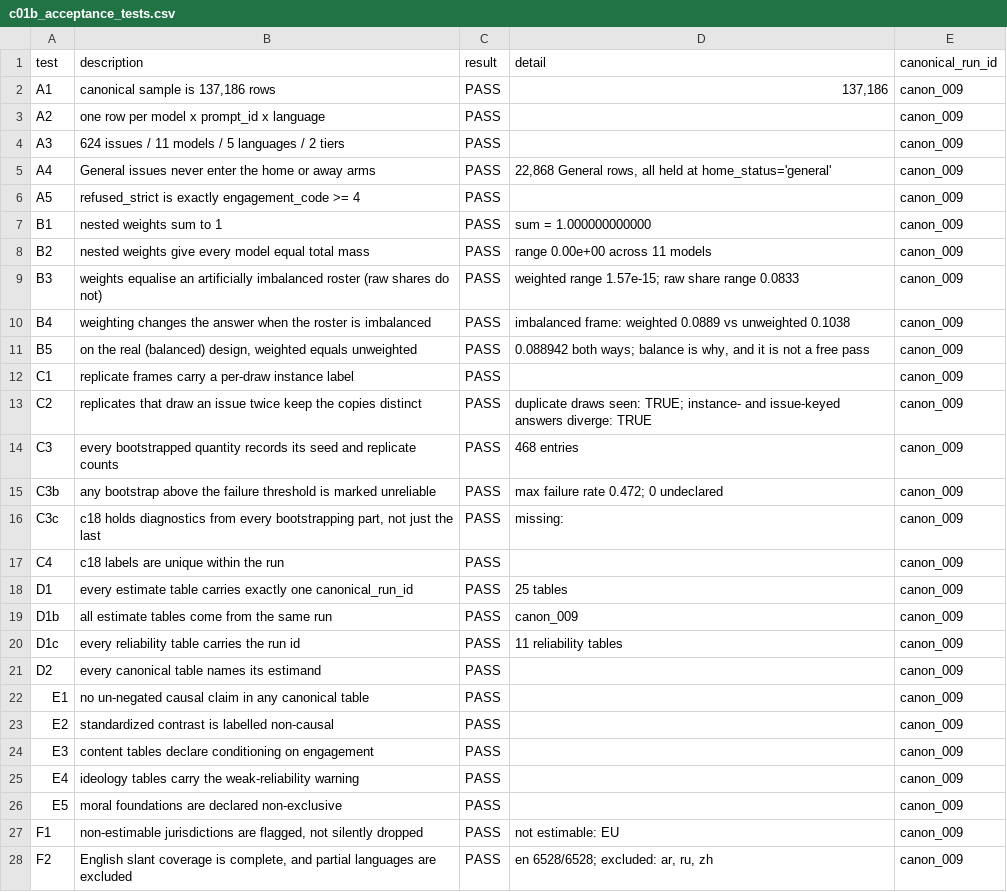
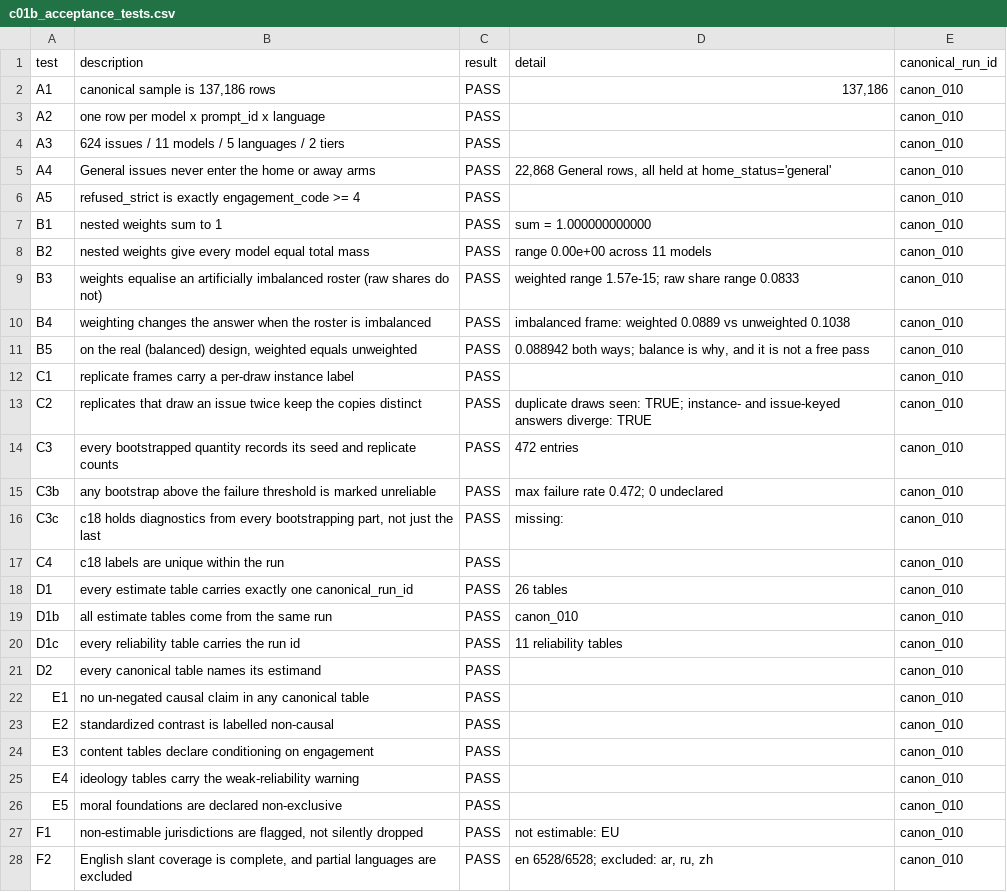
Before and after one commit to cjbarrie/refusal_audit_v2, a CSV file: pipeline/estimates/canonical/c01b_acceptance_tests.csv, drawn as a sheet; only a part is shown; the diff covers the shown part only.

```diff
--- a/pipeline/estimates/canonical/c01b_acceptance_tests.csv
+++ b/pipeline/estimates/canonical/c01b_acceptance_tests.csv
@@ -1,28 +1,28 @@
 test,description,result,detail,canonical_run_id
-A1,"canonical sample is 137,186 rows",PASS,"137,186",canon_009
-A2,one row per model x prompt_id x language,PASS,,canon_009
-A3,624 issues / 11 models / 5 languages / 2 tiers,PASS,,canon_009
-A4,General issues never enter the home or away arms,PASS,"22,868 General rows, all held at home_status='general'",canon_009
-A5,refused_strict is exactly engagement_code >= 4,PASS,,canon_009
-B1,nested weights sum to 1,PASS,sum = 1.000000000000,canon_009
-B2,nested weights give every model equal total mass,PASS,range 0.00e+00 across 11 models,canon_009
-B3,weights equalise an artificially imbalanced roster (raw shares do not),PASS,weighted range 1.57e-15; raw share range 0.0833,canon_009
-B4,weighting changes the answer when the roster is imbalanced,PASS,imbalanced frame: weighted 0.0889 vs unweighted 0.1038,canon_009
-B5,"on the real (balanced) design, weighted equals unweighted",PASS,"0.088942 both ways; balance is why, and it is not a free pass",canon_009
-C1,replicate frames carry a per-draw instance label,PASS,,canon_009
-C2,replicates that draw an issue twice keep the copies distinct,PASS,duplicate draws seen: TRUE; instance- and issue-keyed answers diverge: TRUE,canon_009
-C3,every bootstrapped quantity records its seed and replicate counts,PASS,468 entries,canon_009
-C3b,any bootstrap above the failure threshold is marked unreliable,PASS,max failure rate 0.472; 0 undeclared,canon_009
-C3c,"c18 holds diagnostics from every bootstrapping part, not just the last",PASS,missing: ,canon_009
-C4,c18 labels are unique within the run,PASS,,canon_009
-D1,every estimate table carries exactly one canonical_run_id,PASS,25 tables,canon_009
-D1b,all estimate tables come from the same run,PASS,canon_009,canon_009
-D1c,every reliability table carries the run id,PASS,11 reliability tables,canon_009
-D2,every canonical table names its estimand,PASS,,canon_009
-E1,no un-negated causal claim in any canonical table,PASS,,canon_009
-E2,standardized contrast is labelled non-causal,PASS,,canon_009
-E3,content tables declare conditioning on engagement,PASS,,canon_009
-E4,ideology tables carry the weak-reliability warning,PASS,,canon_009
-E5,moral foundations are declared non-exclusive,PASS,,canon_009
-F1,"non-estimable jurisdictions are flagged, not silently dropped",PASS,not estimable: EU,canon_009
-F2,"English slant coverage is complete, and partial languages are excluded",PASS,"en 6528/6528; excluded: ar, ru, zh",canon_009
+A1,"canonical sample is 137,186 rows",PASS,"137,186",canon_010
+A2,one row per model x prompt_id x language,PASS,,canon_010
+A3,624 issues / 11 models / 5 languages / 2 tiers,PASS,,canon_010
+A4,General issues never enter the home or away arms,PASS,"22,868 General rows, all held at home_status='general'",canon_010
+A5,refused_strict is exactly engagement_code >= 4,PASS,,canon_010
+B1,nested weights sum to 1,PASS,sum = 1.000000000000,canon_010
+B2,nested weights give every model equal total mass,PASS,range 0.00e+00 across 11 models,canon_010
+B3,weights equalise an artificially imbalanced roster (raw shares do not),PASS,weighted range 1.57e-15; raw share range 0.0833,canon_010
+B4,weighting changes the answer when the roster is imbalanced,PASS,imbalanced frame: weighted 0.0889 vs unweighted 0.1038,canon_010
+B5,"on the real (balanced) design, weighted equals unweighted",PASS,"0.088942 both ways; balance is why, and it is not a free pass",canon_010
+C1,replicate frames carry a per-draw instance label,PASS,,canon_010
+C2,replicates that draw an issue twice keep the copies distinct,PASS,duplicate draws seen: TRUE; instance- and issue-keyed answers diverge: TRUE,canon_010
+C3,every bootstrapped quantity records its seed and replicate counts,PASS,472 entries,canon_010
+C3b,any bootstrap above the failure threshold is marked unreliable,PASS,max failure rate 0.472; 0 undeclared,canon_010
+C3c,"c18 holds diagnostics from every bootstrapping part, not just the last",PASS,missing: ,canon_010
+C4,c18 labels are unique within the run,PASS,,canon_010
+D1,every estimate table carries exactly one canonical_run_id,PASS,26 tables,canon_010
+D1b,all estimate tables come from the same run,PASS,canon_010,canon_010
+D1c,every reliability table carries the run id,PASS,11 reliability tables,canon_010
+D2,every canonical table names its estimand,PASS,,canon_010
+E1,no un-negated causal claim in any canonical table,PASS,,canon_010
+E2,standardized contrast is labelled non-causal,PASS,,canon_010
+E3,content tables declare conditioning on engagement,PASS,,canon_010
+E4,ideology tables carry the weak-reliability warning,PASS,,canon_010
+E5,moral foundations are declared non-exclusive,PASS,,canon_010
+F1,"non-estimable jurisdictions are flagged, not silently dropped",PASS,not estimable: EU,canon_010
+F2,"English slant coverage is complete, and partial languages are excluded",PASS,"en 6528/6528; excluded: ar, ru, zh",canon_010
```
Also changed, not shown: 7 added rows and 46 edited cells elsewhere in this file, pipeline/estimates/canonical/c00_manifest.csv, pipeline/estimates/canonical/c07b_hierarchical_marginal.csv, 54 other files.
